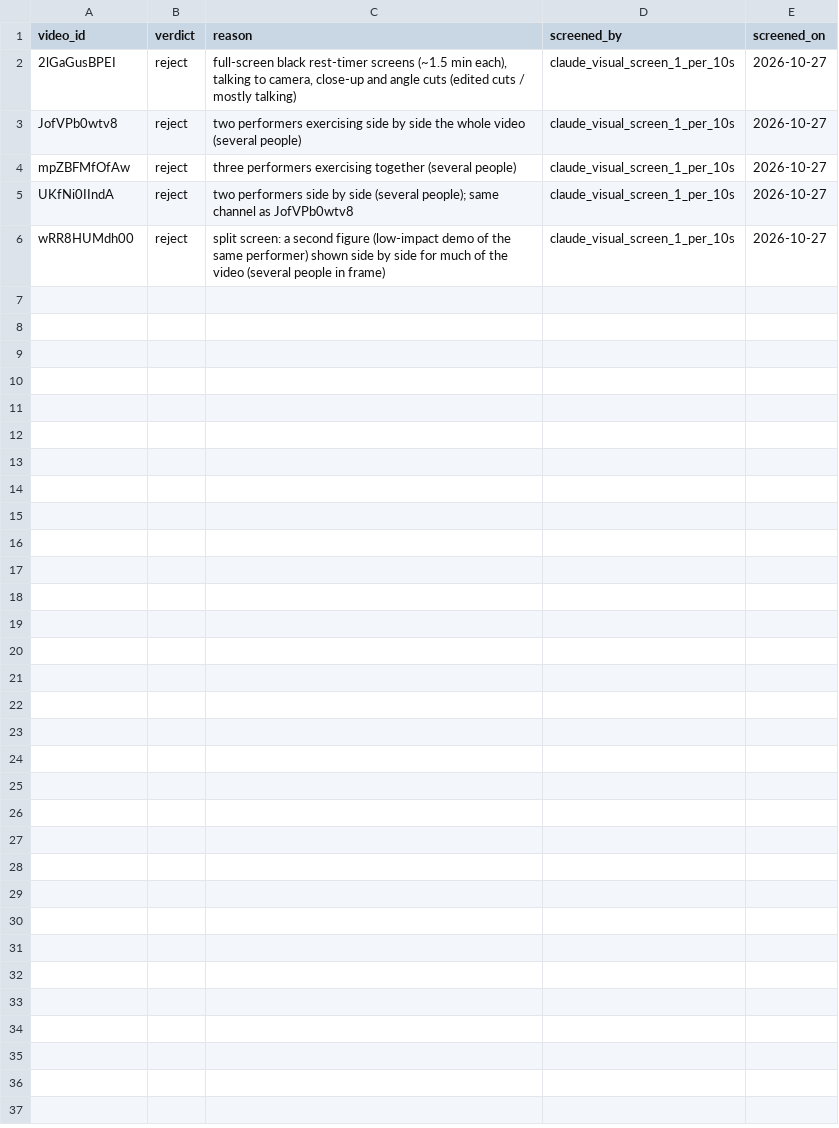
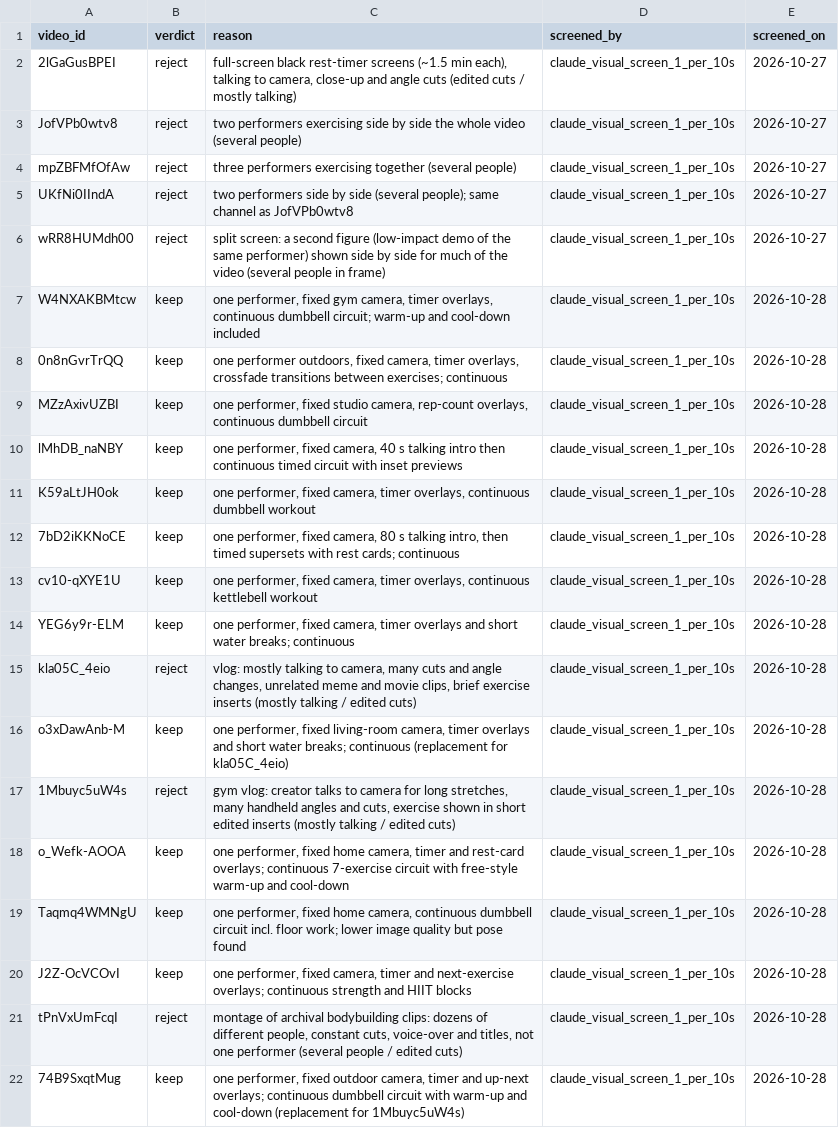
Before and after one commit to bariscelikk1/cALorie, a CSV file: ml/data/long_video_round2_v1/screening.csv, drawn as a sheet; the diff names each change by its address in the sheet, - before the commit and + after, or states it on an @@ line.

Commit message:
Long-video round 2: screening log, first timeline (W4NXAKBMtcw)

```diff
--- a/ml/data/long_video_round2_v1/screening.csv
+++ b/ml/data/long_video_round2_v1/screening.csv
+row 7: W4NXAKBMtcw | keep | one performer, fixed gym camera, timer overlays, continuous dumbbell circuit; warm-up and cool-down included | claude_visual_screen_1_per_10s | 2026-10-28
+row 8: 0n8nGvrTrQQ | keep | one performer outdoors, fixed camera, timer overlays, crossfade transitions between exercises; continuous | claude_visual_screen_1_per_10s | 2026-10-28
+row 9: MZzAxivUZBI | keep | one performer, fixed studio camera, rep-count overlays, continuous dumbbell circuit | claude_visual_screen_1_per_10s | 2026-10-28
+row 10: lMhDB_naNBY | keep | one performer, fixed camera, 40 s talking intro then continuous timed circuit with inset previews | claude_visual_screen_1_per_10s | 2026-10-28
+row 11: K59aLtJH0ok | keep | one performer, fixed camera, timer overlays, continuous dumbbell workout | claude_visual_screen_1_per_10s | 2026-10-28
+row 12: 7bD2iKKNoCE | keep | one performer, fixed camera, 80 s talking intro, then timed supersets with rest cards; continuous | claude_visual_screen_1_per_10s | 2026-10-28
+row 13: cv10-qXYE1U | keep | one performer, fixed camera, timer overlays, continuous kettlebell workout | claude_visual_screen_1_per_10s | 2026-10-28
+row 14: YEG6y9r-ELM | keep | one performer, fixed camera, timer overlays and short water breaks; continuous | claude_visual_screen_1_per_10s | 2026-10-28
+row 15: kla05C_4eio | reject | vlog: mostly talking to camera, many cuts and angle changes, unrelated meme and movie clips, brief exercise inserts (mostly talking / edited cuts) | claude_visual_screen_1_per_10s | 2026-10-28
+row 16: o3xDawAnb-M | keep | one performer, fixed living-room camera, timer overlays and short water breaks; continuous (replacement for kla05C_4eio) | claude_visual_screen_1_per_10s | 2026-10-28
+row 17: 1Mbuyc5uW4s | reject | gym vlog: creator talks to camera for long stretches, many handheld angles and cuts, exercise shown in short edited inserts (mostly talking / edited cuts) | claude_visual_screen_1_per_10s | 2026-10-28
+row 18: o_Wefk-AOOA | keep | one performer, fixed home camera, timer and rest-card overlays; continuous 7-exercise circuit with free-style warm-up and cool-down | claude_visual_screen_1_per_10s | 2026-10-28
+row 19: Taqmq4WMNgU | keep | one performer, fixed home camera, continuous dumbbell circuit incl. floor work; lower image quality but pose found | claude_visual_screen_1_per_10s | 2026-10-28
+row 20: J2Z-OcVCOvI | keep | one performer, fixed camera, timer and next-exercise overlays; continuous strength and HIIT blocks | claude_visual_screen_1_per_10s | 2026-10-28
+row 21: tPnVxUmFcqI | reject | montage of archival bodybuilding clips: dozens of different people, constant cuts, voice-over and titles, not one performer (several people / edited cuts) | claude_visual_screen_1_per_10s | 2026-10-28
+row 22: 74B9SxqtMug | keep | one performer, fixed outdoor camera, timer and up-next overlays; continuous dumbbell circuit with warm-up and cool-down (replacement for 1Mbuyc5uW4s) | claude_visual_screen_1_per_10s | 2026-10-28
```
Also changed, not shown: ml/data/long_video_round2_v1/candidates.csv, 3 other files.
